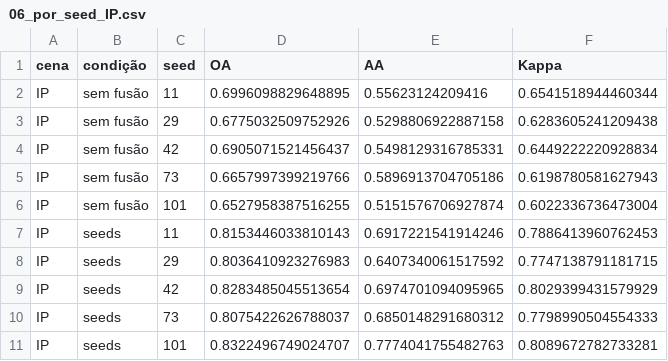
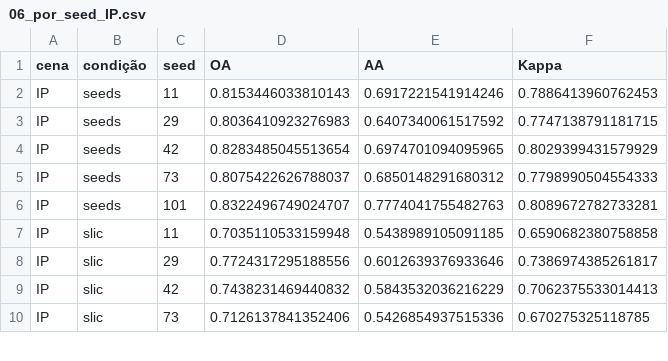
Before and after one commit to eduardo-savian/analysis-of-1D-CNN-optimization-in-hyperspectral-image-classification, a CSV file: experimentos/resultados/06_por_seed_IP.csv, drawn as a sheet; only a part is shown; the shorter side is filled out with more unchanged rows.

```diff
--- a/experimentos/resultados/06_por_seed_IP.csv
+++ b/experimentos/resultados/06_por_seed_IP.csv
@@ -1,7 +1,2 @@
 cena,condição,seed,OA,AA,Kappa
-IP,sem fusão,11,0.6996098829648895,0.55623124209416,0.6541518944460344
-IP,sem fusão,29,0.6775032509752926,0.5298806922887158,0.6283605241209438
-IP,sem fusão,42,0.6905071521456437,0.5498129316785331,0.6449222220928834
-IP,sem fusão,73,0.6657997399219766,0.5896913704705186,0.6198780581627943
-IP,sem fusão,101,0.6527958387516255,0.5151576706927874,0.6022336736473004
 IP,seeds,11,0.8153446033810143,0.6917221541914246,0.7886413960762453
```
Also changed, not shown: experimentos/resultados/06_por_seed_PU_SA.csv, experimentos/resultados/06_resumo.csv, 3 other files.
